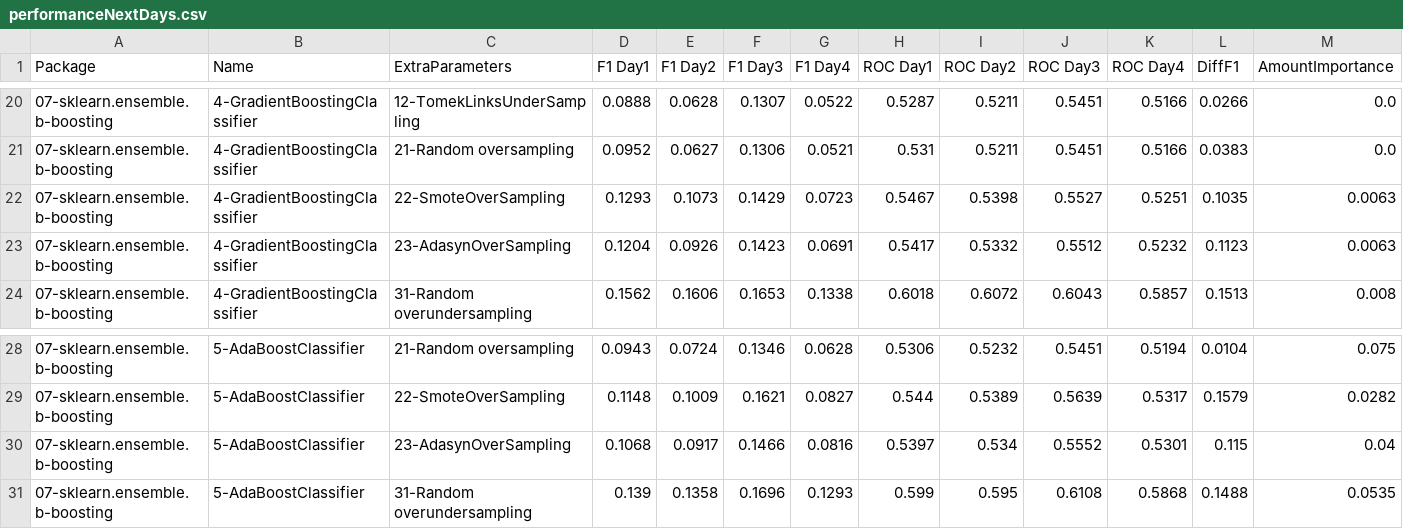
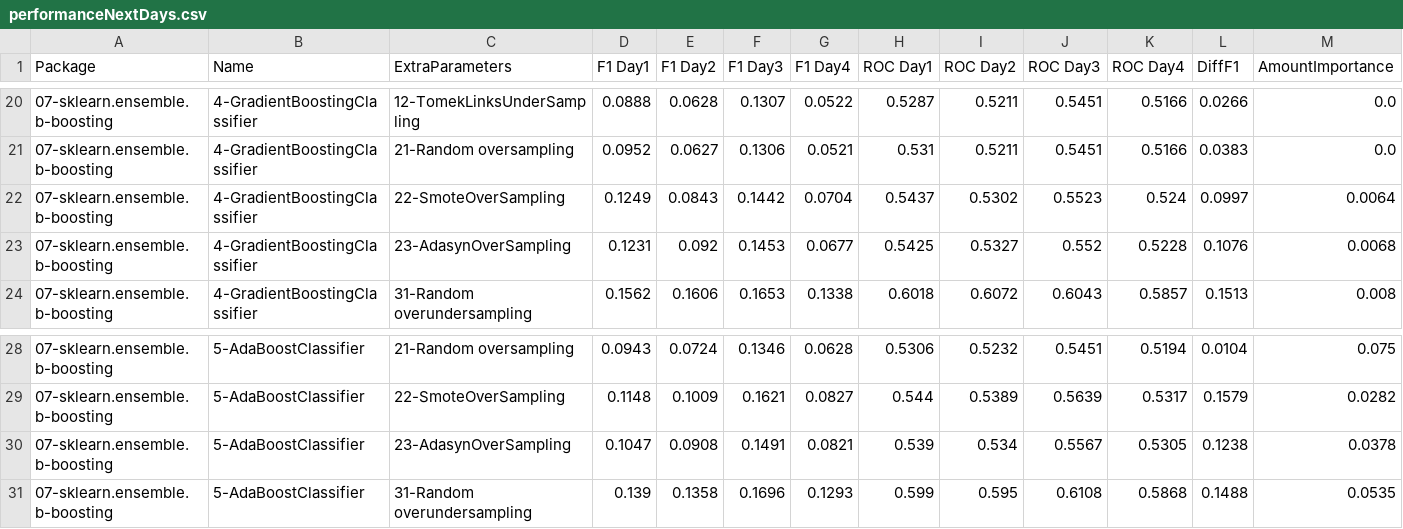
Before and after one commit to franck-benault/creditCardFraudDetection, a CSV file: data/results/performanceNextDays.csv, drawn as a sheet; only a part is shown, gaps mark what is left out.

```diff
--- a/data/results/performanceNextDays.csv
+++ b/data/results/performanceNextDays.csv
@@ -21,4 +21,4 @@ Package,Name,ExtraParameters,F1 Day1,F1 Day2,F1 Day3,F1 Day4,ROC Day1,ROC Day2,R
 07-sklearn.ensemble.b-boosting,4-GradientBoostingClassifier,21-Random oversampling,0.0952,0.0627,0.1306,0.0521,0.531,0.5211,0.5451,0.5166,0.0383,0.0
-07-sklearn.ensemble.b-boosting,4-GradientBoostingClassifier,22-SmoteOverSampling,0.1293,0.1073,0.1429,0.0723,0.5467,0.5398,0.5527,0.5251,0.1035,0.0063
-07-sklearn.ensemble.b-boosting,4-GradientBoostingClassifier,23-AdasynOverSampling,0.1204,0.0926,0.1423,0.0691,0.5417,0.5332,0.5512,0.5232,0.1123,0.0063
+07-sklearn.ensemble.b-boosting,4-GradientBoostingClassifier,22-SmoteOverSampling,0.1249,0.0843,0.1442,0.0704,0.5437,0.5302,0.5523,0.524,0.0997,0.0064
+07-sklearn.ensemble.b-boosting,4-GradientBoostingClassifier,23-AdasynOverSampling,0.1231,0.092,0.1453,0.0677,0.5425,0.5327,0.552,0.5228,0.1076,0.0068
 07-sklearn.ensemble.b-boosting,4-GradientBoostingClassifier,31-Random overundersampling,0.1562,0.1606,0.1653,0.1338,0.6018,0.6072,0.6043,0.5857,0.1513,0.008
@@ -29,3 +29,3 @@ Package,Name,ExtraParameters,F1 Day1,F1 Day2,F1 Day3,F1 Day4,ROC Day1,ROC Day2,R
 07-sklearn.ensemble.b-boosting,5-AdaBoostClassifier,22-SmoteOverSampling,0.1148,0.1009,0.1621,0.0827,0.544,0.5389,0.5639,0.5317,0.1579,0.0282
-07-sklearn.ensemble.b-boosting,5-AdaBoostClassifier,23-AdasynOverSampling,0.1068,0.0917,0.1466,0.0816,0.5397,0.534,0.5552,0.5301,0.115,0.04
+07-sklearn.ensemble.b-boosting,5-AdaBoostClassifier,23-AdasynOverSampling,0.1047,0.0908,0.1491,0.0821,0.539,0.534,0.5567,0.5305,0.1238,0.0378
 07-sklearn.ensemble.b-boosting,5-AdaBoostClassifier,31-Random overundersampling,0.139,0.1358,0.1696,0.1293,0.599,0.595,0.6108,0.5868,0.1488,0.0535
```
Also changed, not shown: data/results/SamplingTimeResponse.csv, 3 other files.
